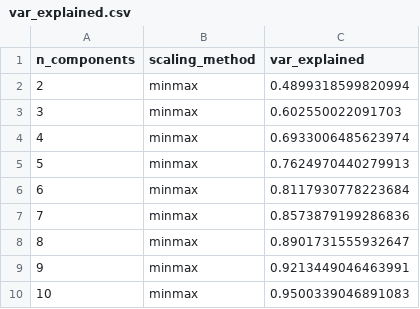
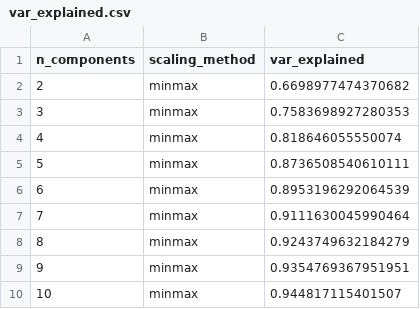
Before and after one commit to wells-wood-research/stam-m-wood-c-de-stress-2021, a CSV file: analysis/var_explained.csv, drawn as a sheet.

```diff
--- a/analysis/var_explained.csv
+++ b/analysis/var_explained.csv
@@ -1,10 +1,10 @@
 n_components,scaling_method,var_explained
-2,minmax,0.4899318599820994
-3,minmax,0.602550022091703
-4,minmax,0.6933006485623974
-5,minmax,0.7624970440279913
-6,minmax,0.8117930778223684
-7,minmax,0.8573879199286836
-8,minmax,0.8901731555932647
-9,minmax,0.9213449046463991
-10,minmax,0.9500339046891083
+2,minmax,0.6698977474370682
+3,minmax,0.7583698927280353
+4,minmax,0.818646055550074
+5,minmax,0.8736508540610111
+6,minmax,0.8953196292064539
+7,minmax,0.9111630045990464
+8,minmax,0.9243749632184279
+9,minmax,0.9354769367951951
+10,minmax,0.944817115401507
```
Also changed, not shown: analysis/comp_1_contr.csv, analysis/comp_2_contr.csv, 6 other files.
